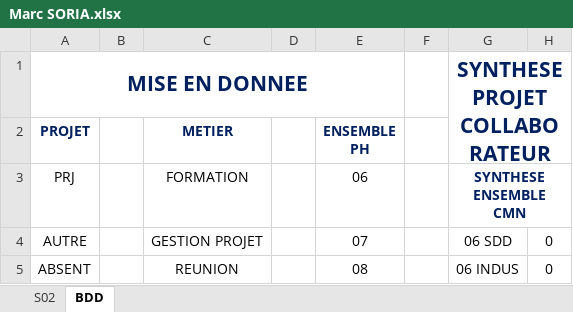
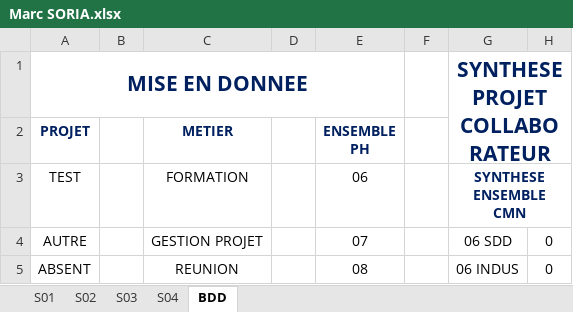
Before and after one commit to marwenboufares/suiviProjetG, an Excel workbook: generatedProject/Marc SORIA.xlsx, sheet BDD, drawn as a sheet; only a part is shown; values as stored, in another font and other column widths than the file's, no borders; the diff names each change by its address in the sheet, - before the commit and + after, or states it on an @@ line.

```diff
--- a/generatedProject/Marc SORIA.xlsx (sheet BDD)
+++ b/generatedProject/Marc SORIA.xlsx (sheet BDD)
+sheet tab: S01
+sheet tab: S03
+sheet tab: S04
-A3 (PROJET): PRJ
+A3 (PROJET): TEST
```
Also changed, not shown: sheet S02, formulas that keep their value, charts or pictures, BDD/COLLAB.xlsx, generatedProject/Nicolas MACE.xlsx, 3 other files.
